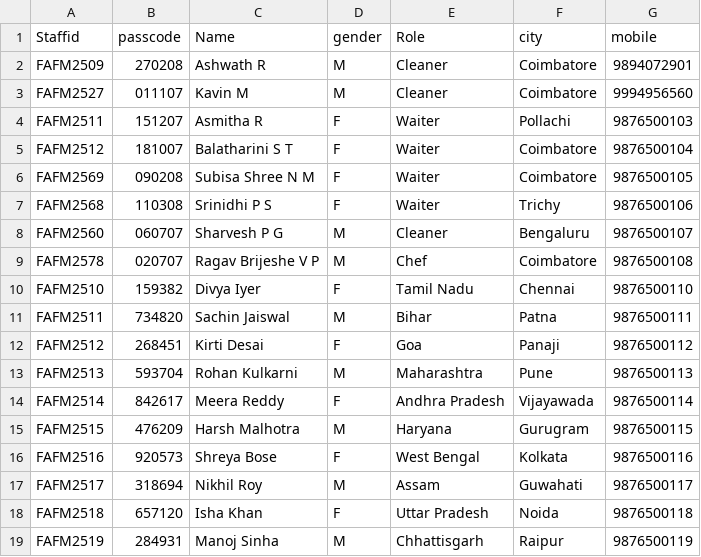
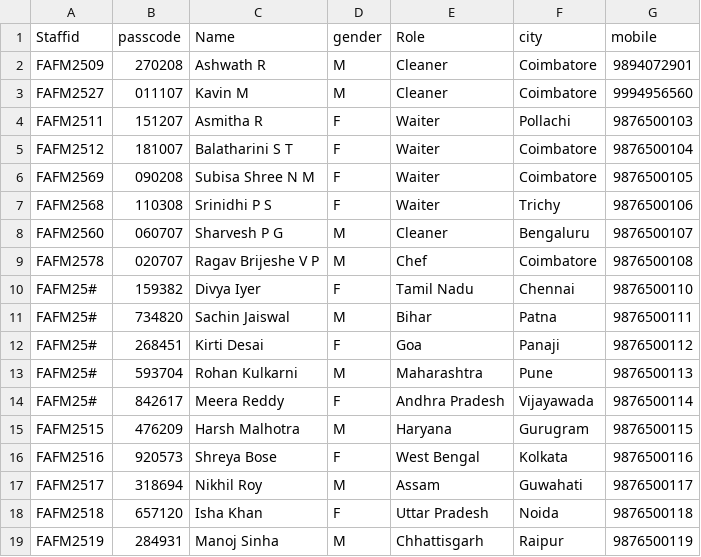
Before and after one commit to Ashwath-R-27/PyProject, a CSV file: employeedetails.csv, drawn as a sheet.

Commit message:
employeedetails.csv

```diff
--- a/employeedetails.csv
+++ b/employeedetails.csv
@@ -9,7 +9,7 @@ FAFM2560,060707,Sharvesh P G,M,Cleaner,Bengaluru,9876500107
 FAFM2578,020707,Ragav Brijeshe V P,M,Chef,Coimbatore,9876500108
-FAFM2510,159382,Divya Iyer,F,Tamil Nadu,Chennai,9876500110
-FAFM2511,734820,Sachin Jaiswal,M,Bihar,Patna,9876500111
-FAFM2512,268451,Kirti Desai,F,Goa,Panaji,9876500112
-FAFM2513,593704,Rohan Kulkarni,M,Maharashtra,Pune,9876500113
-FAFM2514,842617,Meera Reddy,F,Andhra Pradesh,Vijayawada,9876500114
+FAFM25#,159382,Divya Iyer,F,Tamil Nadu,Chennai,9876500110
+FAFM25#,734820,Sachin Jaiswal,M,Bihar,Patna,9876500111
+FAFM25#,268451,Kirti Desai,F,Goa,Panaji,9876500112
+FAFM25#,593704,Rohan Kulkarni,M,Maharashtra,Pune,9876500113
+FAFM25#,842617,Meera Reddy,F,Andhra Pradesh,Vijayawada,9876500114
 FAFM2515,476209,Harsh Malhotra,M,Haryana,Gurugram,9876500115
```
